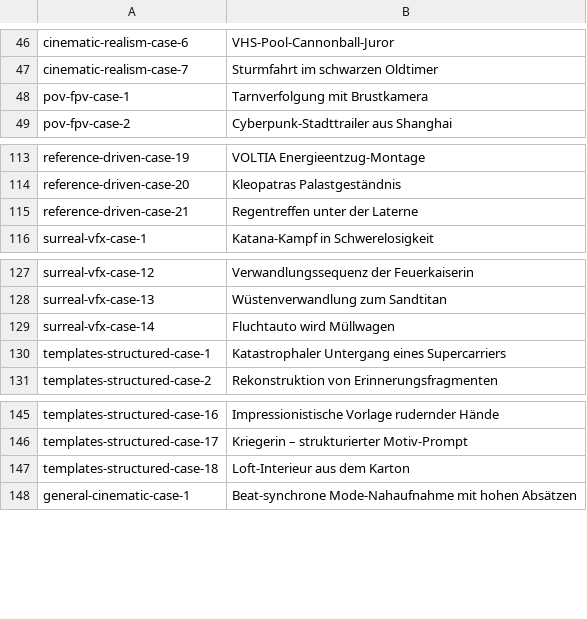
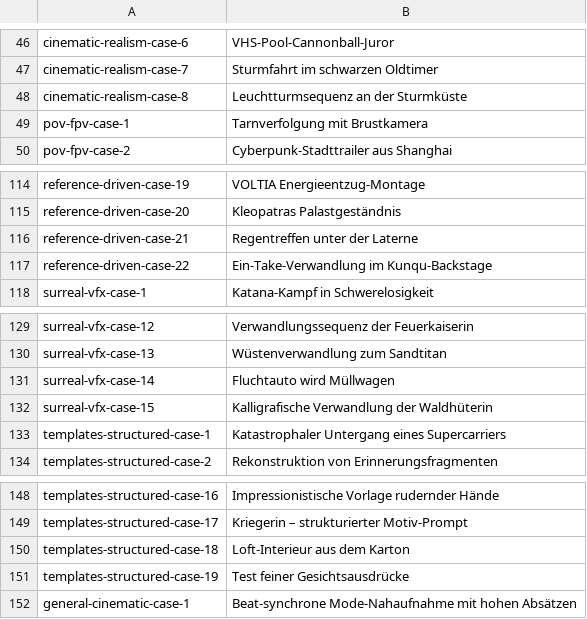
Before and after one commit to Evolink-AI/awesome-seedance-2.0-prompts, a TSV file: data/localized-titles/de.tsv, drawn as a sheet; only a part is shown, gaps mark what is left out; the diff names each change by its address in the sheet, - before the commit and + after, or states it on an @@ line.

```diff
--- a/data/localized-titles/de.tsv
+++ b/data/localized-titles/de.tsv
+row 48: cinematic-realism-case-8 | Leuchtturmsequenz an der Sturmküste
+row 117: reference-driven-case-22 | Ein-Take-Verwandlung im Kunqu-Backstage
+row 132: surreal-vfx-case-15 | Kalligrafische Verwandlung der Waldhüterin
+row 151: templates-structured-case-19 | Test feiner Gesichtsausdrücke
```
Also changed, not shown: data/localized-titles/es.tsv, data/localized-titles/fr.tsv, 20 other files.
